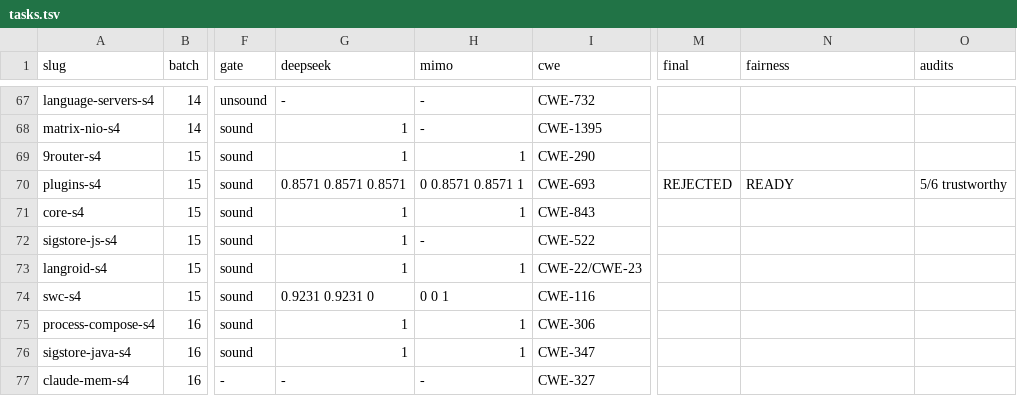
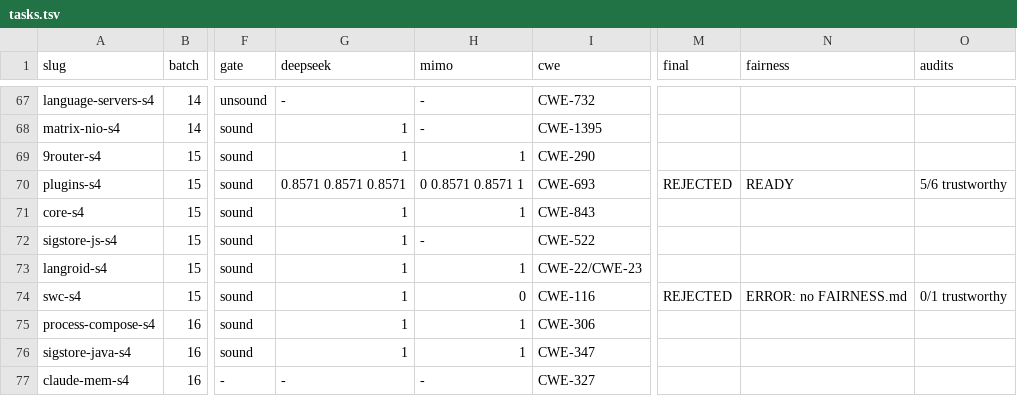
Before and after one commit to sherazrazadev/swe-benching, a TSV file: reports/actions/tasks.tsv, drawn as a sheet; only a part is shown, gaps mark what is left out; the diff names each change by its address in the sheet, - before the commit and + after, or states it on an @@ line.

```diff
--- a/reports/actions/tasks.tsv
+++ b/reports/actions/tasks.tsv
-G74 (deepseek): 0.9231 0.9231 0
+G74 (deepseek): 1
-H74 (mimo): 0 0 1
+H74 (mimo): 0
-M74 (final): (empty)
+M74 (final): REJECTED
-N74 (fairness): (empty)
+N74 (fairness): ERROR: no FAIRNESS.md
-O74 (audits): (empty)
+O74 (audits): 0/1 trustworthy
```
Also changed, not shown: 3 other files.
